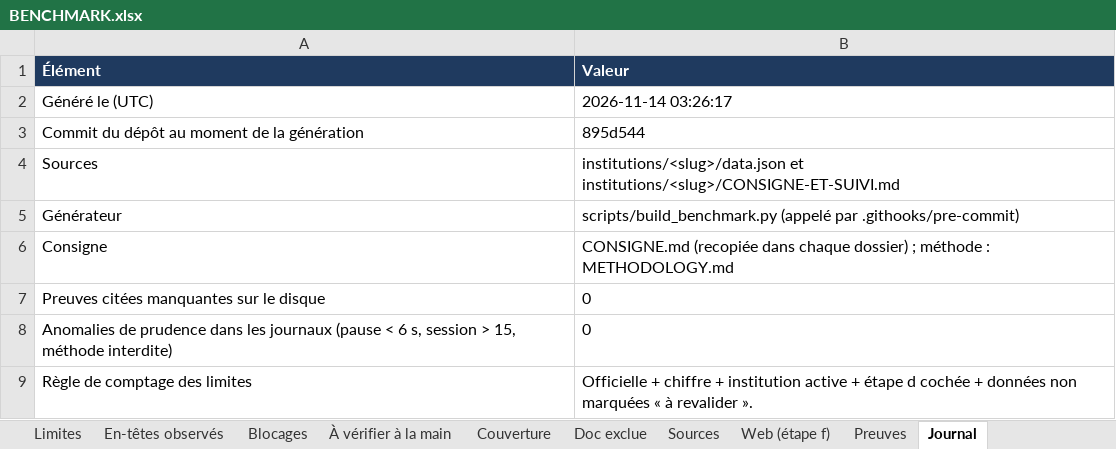
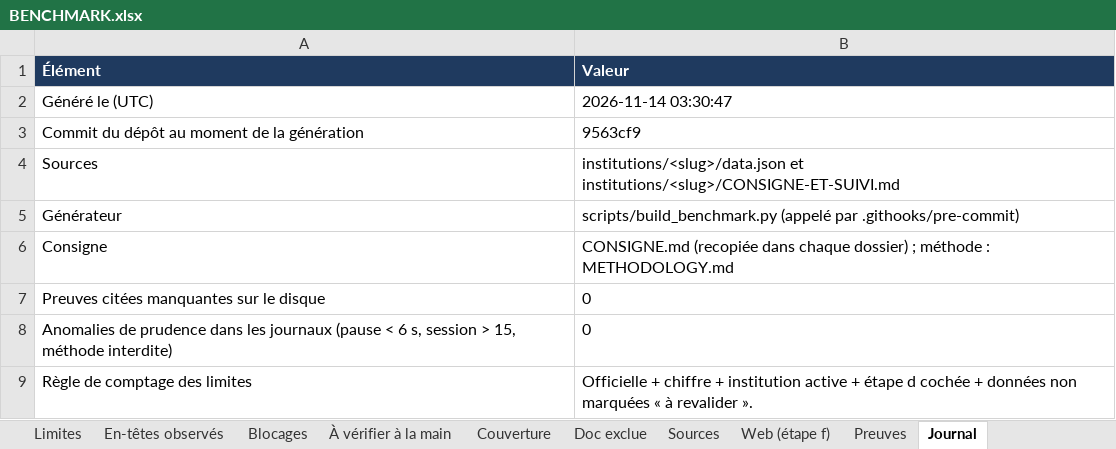
Before and after one commit to maribakulj/Veille-API-IIIF, an Excel workbook: BENCHMARK.xlsx, sheet Journal, drawn as a sheet; values as stored, in another font and other column widths than the file's, no borders; the diff names each change by its address in the sheet, - before the commit and + after, or states it on an @@ line.

```diff
--- a/BENCHMARK.xlsx (sheet Journal)
+++ b/BENCHMARK.xlsx (sheet Journal)
-B2 (Valeur): 2026-11-14 03:26:17
+B2 (Valeur): 2026-11-14 03:30:47
-B3 (Valeur): 895d544
+B3 (Valeur): 9563cf9
```
Also changed, not shown: sheet Preuves, sheet Sources, sheet Limites, sheet Web (étape f), sheet Institutions, sheet À vérifier à la main, 4 more sheets, charts or pictures.
